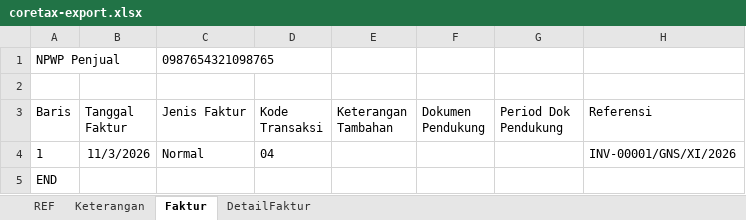
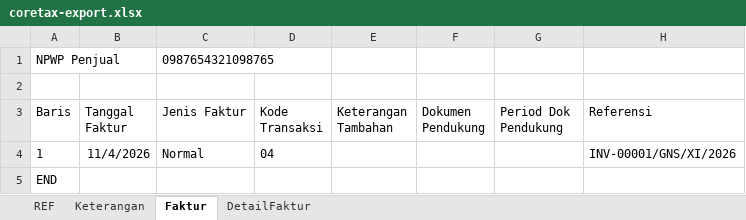
Before and after one commit to nathangalung/Project-InternalGNS, an Excel workbook: docs/example/coretax-export.xlsx, sheet Faktur, drawn as a sheet; only a part is shown; values as stored, in another font and other column widths than the file's, no borders; the diff names each change by its address in the sheet, - before the commit and + after, or states it on an @@ line.

```diff
--- a/docs/example/coretax-export.xlsx (sheet Faktur)
+++ b/docs/example/coretax-export.xlsx (sheet Faktur)
-B4 (Tanggal Faktur): 11/3/2026
+B4 (Tanggal Faktur): 11/4/2026
```
Also changed, not shown: docs/example/delivery-note-export.xlsx, docs/example/invoice-export.xlsx, 6 other files.
